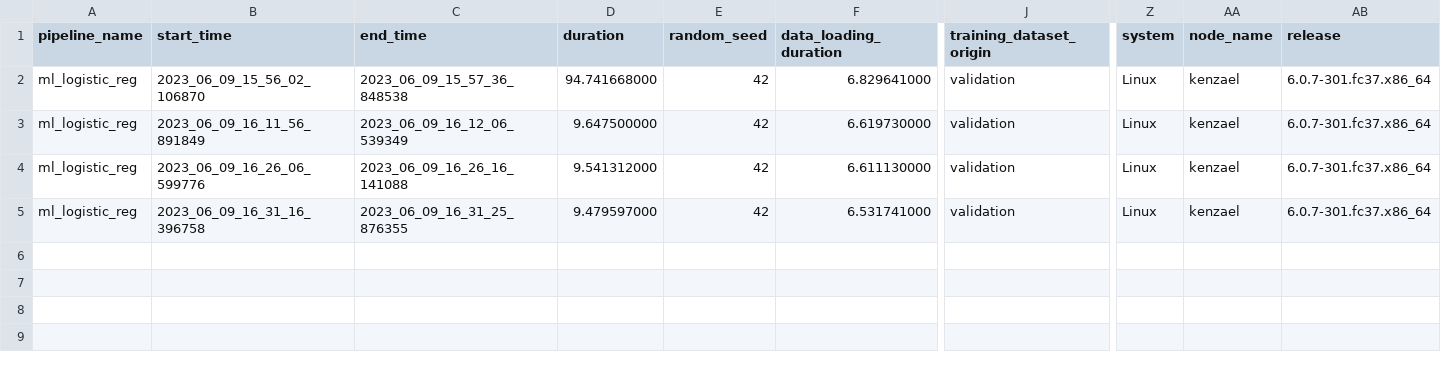
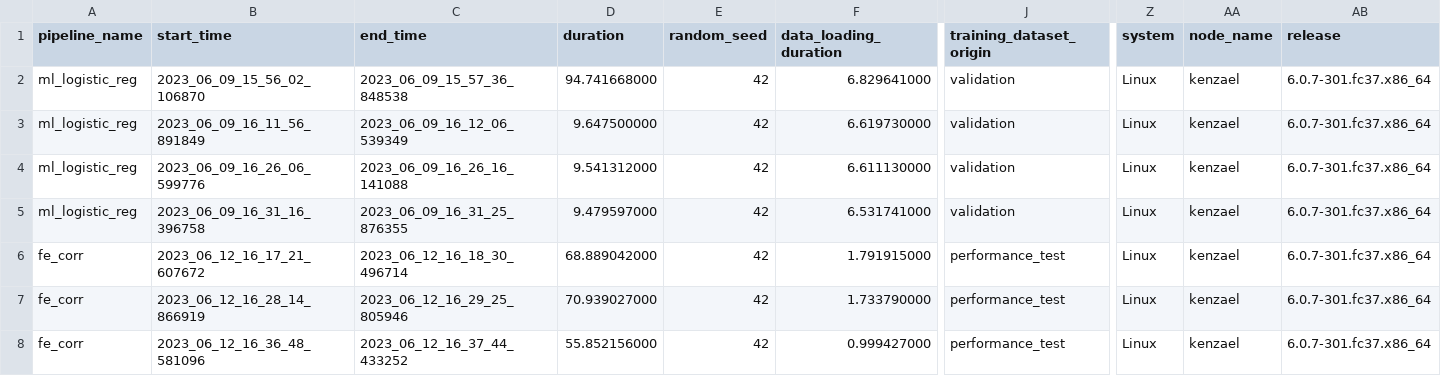
Before and after one commit to passau-masterarbeit-2023/phdtrack_project_3, a CSV file: results/classification_results.csv, drawn as a sheet; only a part is shown, gaps mark what is left out; rows hold the shown columns only; the diff names each change by its address in the sheet, - before the commit and + after, or states it on an @@ line.

Commit message:
Completed feature engineering pipelines.

```diff
--- a/results/classification_results.csv
+++ b/results/classification_results.csv
+row 6: fe_corr | 2023_06_12_16_17_21_607672 | 2023_06_12_16_18_30_496714 | 68.889042000 | 42 | 1.791915000 | performance_test | Linux | kenzael | 6.0.7-301.fc37.x86_64
+row 7: fe_corr | 2023_06_12_16_28_14_866919 | 2023_06_12_16_29_25_805946 | 70.939027000 | 42 | 1.733790000 | performance_test | Linux | kenzael | 6.0.7-301.fc37.x86_64
+row 8: fe_corr | 2023_06_12_16_36_48_581096 | 2023_06_12_16_37_44_433252 | 55.852156000 | 42 | 0.999427000 | performance_test | Linux | kenzael | 6.0.7-301.fc37.x86_64
```
Also changed, not shown: 16 other files.
